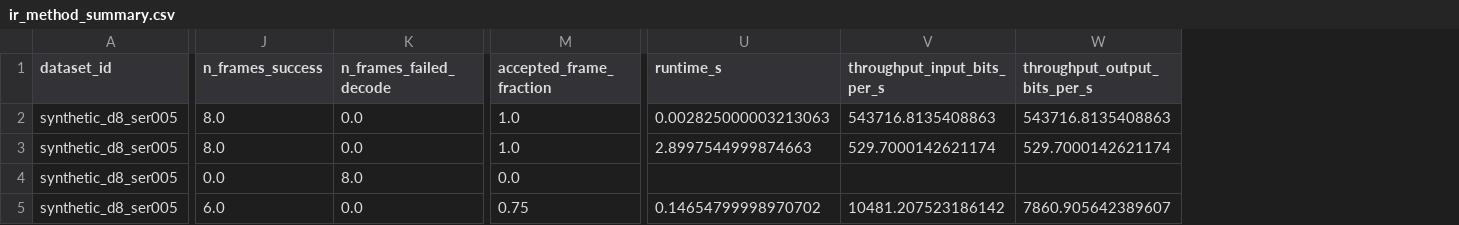
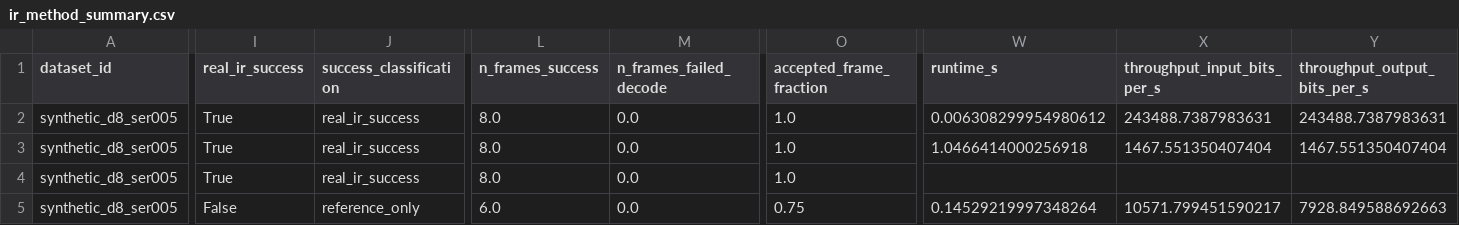
Before and after one commit to Placebo303/HD-QKD-Polar-Comparison, a CSV file: comparison_bench/outputs_comparison/ir_method_summary.csv, drawn as a sheet; only a part is shown, gaps mark what is left out; addresses are those after the commit; the diff covers the shown part only; the diff names each change by its address in the sheet, - before the commit and + after, or states it on an @@ line.

```diff
--- a/comparison_bench/outputs_comparison/ir_method_summary.csv
+++ b/comparison_bench/outputs_comparison/ir_method_summary.csv
+column I (real_ir_success), rows 2-5: True | True | True | False
+column J (success_classification), rows 2-5: real_ir_success | real_ir_success | real_ir_success | reference_only
-W2 (runtime_s): 0.002825000003213063
+W2 (runtime_s): 0.006308299954980612
-X2 (throughput_input_bits_per_s): 543716.8135408863
+X2 (throughput_input_bits_per_s): 243488.7387983631
-Y2 (throughput_output_bits_per_s): 543716.8135408863
+Y2 (throughput_output_bits_per_s): 243488.7387983631
-W3 (runtime_s): 2.8997544999874663
+W3 (runtime_s): 1.0466414000256918
-X3 (throughput_input_bits_per_s): 529.7000142621174
+X3 (throughput_input_bits_per_s): 1467.551350407404
-Y3 (throughput_output_bits_per_s): 529.7000142621174
+Y3 (throughput_output_bits_per_s): 1467.551350407404
-L4 (n_frames_success): 0.0
+L4 (n_frames_success): 8.0
-M4 (n_frames_failed_decode): 8.0
+M4 (n_frames_failed_decode): 0.0
-O4 (accepted_frame_fraction): 0.0
+O4 (accepted_frame_fraction): 1.0
-W5 (runtime_s): 0.14654799998970702
+W5 (runtime_s): 0.14529219997348264
-X5 (throughput_input_bits_per_s): 10481.207523186142
+X5 (throughput_input_bits_per_s): 10571.799451590217
-Y5 (throughput_output_bits_per_s): 7860.905642389607
+Y5 (throughput_output_bits_per_s): 7928.849588692663
```
Also changed, not shown: 6 edited cells elsewhere in this file, comparison_bench/outputs_comparison/ir_benchmark_results.csv, 12 other files.
